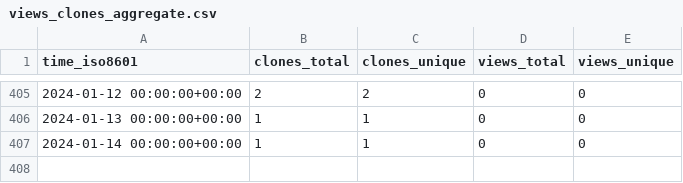
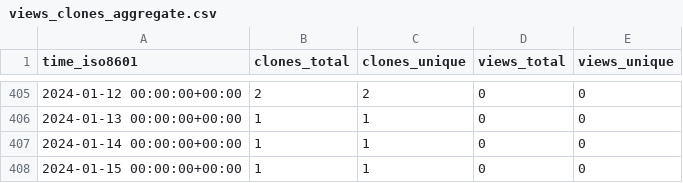
Before and after one commit to sysbio-curie/MaBoSS, a CSV file: sysbio-curie/MaBoSS-env-2.0/ghrs-data/views_clones_aggregate.csv, drawn as a sheet; only a part is shown, gaps mark what is left out.

```diff
--- a/sysbio-curie/MaBoSS-env-2.0/ghrs-data/views_clones_aggregate.csv
+++ b/sysbio-curie/MaBoSS-env-2.0/ghrs-data/views_clones_aggregate.csv
@@ -407 +407,2 @@ time_iso8601,clones_total,clones_unique,views_total,views_unique
 2024-01-14 00:00:00+00:00,1,1,0,0
+2024-01-15 00:00:00+00:00,1,1,0,0
```
Also changed, not shown: 1 other file.
